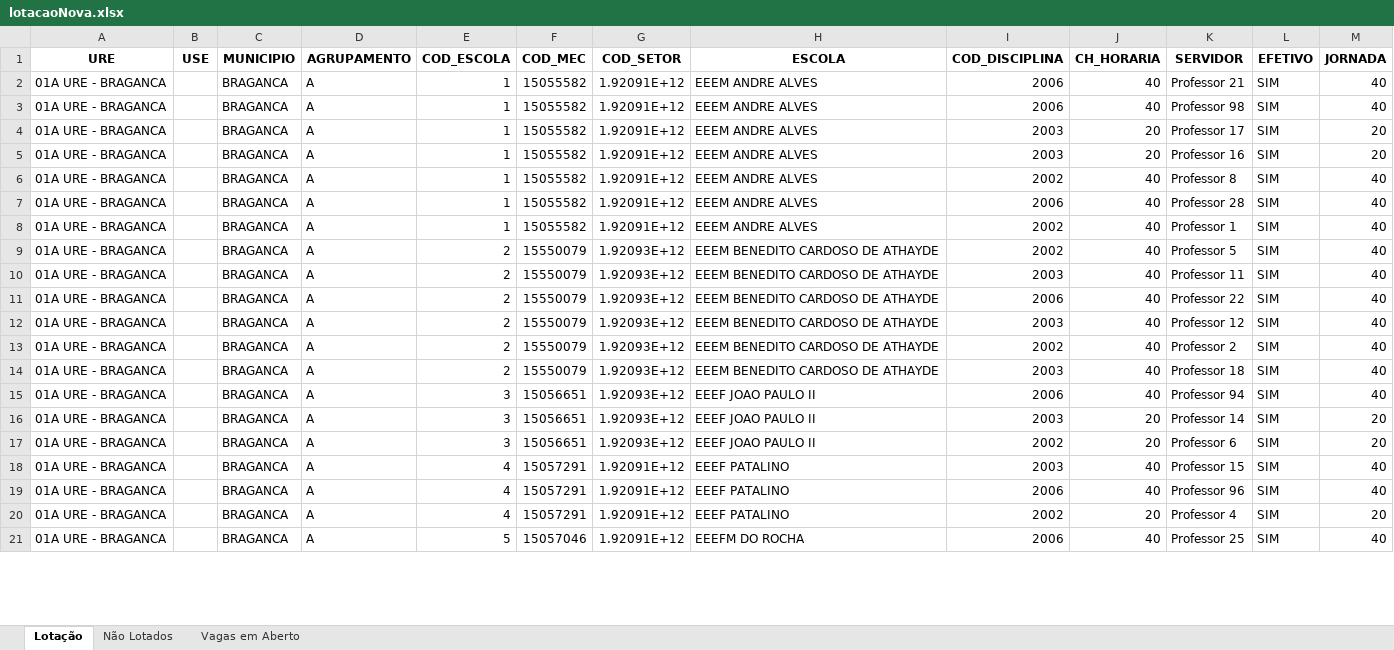
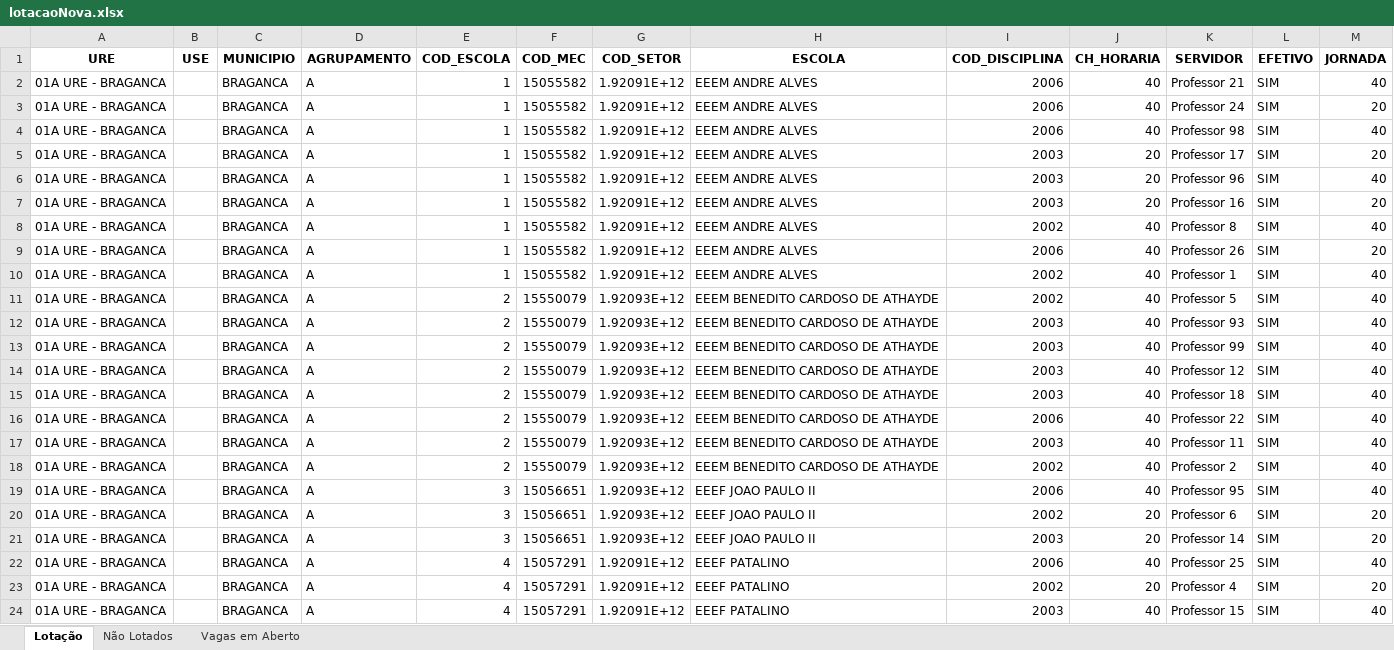
Before and after one commit to LH-Carreira/Algoritmo-lotacao, an Excel workbook: lotacaoNova.xlsx, sheet Lotação, drawn as a sheet; only a part is shown; values as stored, in another font and other column widths than the file's, no borders; removed rows and columns are numbered as before the commit, all else as after; the diff covers the shown part only; the diff names each change by its address in the sheet, - before the commit and + after, or states it on an @@ line.

```diff
--- a/lotacaoNova.xlsx (sheet Lotação)
+++ b/lotacaoNova.xlsx (sheet Lotação)
+row 3: 01A URE - BRAGANCA |  | BRAGANCA | A | 1 | 15055582 | 1.92091E+12 | EEEM ANDRE ALVES | 2006 | 40 | Professor 24 | SIM | 20
+row 6: 01A URE - BRAGANCA |  | BRAGANCA | A | 1 | 15055582 | 1.92091E+12 | EEEM ANDRE ALVES | 2003 | 20 | Professor 96 | SIM | 40
-K9 (SERVIDOR): Professor 28
+K9 (SERVIDOR): Professor 26
-M9 (JORNADA): 40
+M9 (JORNADA): 20
+row 12: 01A URE - BRAGANCA |  | BRAGANCA | A | 2 | 15550079 | 1.92093E+12 | EEEM BENEDITO CARDOSO DE ATHAYDE | 2003 | 40 | Professor 93 | SIM | 40
+row 13: 01A URE - BRAGANCA |  | BRAGANCA | A | 2 | 15550079 | 1.92093E+12 | EEEM BENEDITO CARDOSO DE ATHAYDE | 2003 | 40 | Professor 99 | SIM | 40
@@ row 12 moved to row 14: 01A URE - BRAGANCA @@
+row 15: 01A URE - BRAGANCA |  | BRAGANCA | A | 2 | 15550079 | 1.92093E+12 | EEEM BENEDITO CARDOSO DE ATHAYDE | 2003 | 40 | Professor 18 | SIM | 40
@@ row 11 moved to row 16: 01A URE - BRAGANCA @@
-E19 (COD_ESCOLA): 2
+E19 (COD_ESCOLA): 3
-F19 (COD_MEC): 15550079
+F19 (COD_MEC): 15056651
-H19 (ESCOLA): EEEM BENEDITO CARDOSO DE ATHAYDE
+H19 (ESCOLA): EEEF JOAO PAULO II
-I19 (COD_DISCIPLINA): 2003
+I19 (COD_DISCIPLINA): 2006
-K19 (SERVIDOR): Professor 18
+K19 (SERVIDOR): Professor 95
-I20 (COD_DISCIPLINA): 2006
+I20 (COD_DISCIPLINA): 2002
-J20 (CH_HORARIA): 40
+J20 (CH_HORARIA): 20
-K20 (SERVIDOR): Professor 94
+K20 (SERVIDOR): Professor 6
-M20 (JORNADA): 40
+M20 (JORNADA): 20
-E22 (COD_ESCOLA): 3
+E22 (COD_ESCOLA): 4
-F22 (COD_MEC): 15056651
+F22 (COD_MEC): 15057291
-G22 (COD_SETOR): 1.92093E+12
+G22 (COD_SETOR): 1.92091E+12
-H22 (ESCOLA): EEEF JOAO PAULO II
+H22 (ESCOLA): EEEF PATALINO
-I22 (COD_DISCIPLINA): 2002
+I22 (COD_DISCIPLINA): 2006
-J22 (CH_HORARIA): 20
+J22 (CH_HORARIA): 40
-K22 (SERVIDOR): Professor 6
+K22 (SERVIDOR): Professor 25
-M22 (JORNADA): 20
+M22 (JORNADA): 40
@@ row 20 moved to row 23: 01A URE - BRAGANCA @@
-row 19: 01A URE - BRAGANCA |  | BRAGANCA | A | 4 | 15057291 | 1.92091E+12 | EEEF PATALINO | 2006 | 40 | Professor 96 | SIM | 40
-row 21: 01A URE - BRAGANCA |  | BRAGANCA | A | 5 | 15057046 | 1.92091E+12 | EEEFM DO ROCHA | 2006 | 40 | Professor 25 | SIM | 40
```
Also changed, not shown: 1 added row, 1 moved row and 1 edited cell elsewhere in this sheet, sheet Não Lotados, sheet Vagas em Aberto, escolas.xlsx, prof.xlsx, 1 other file.
